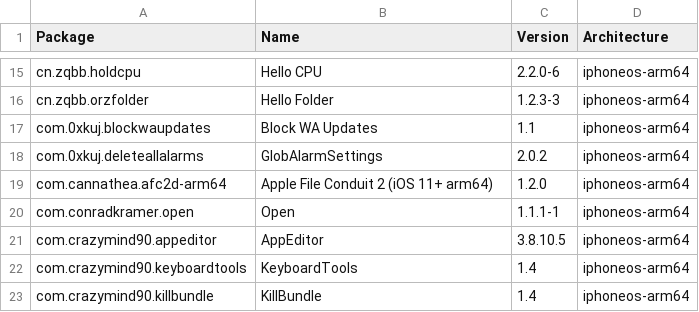
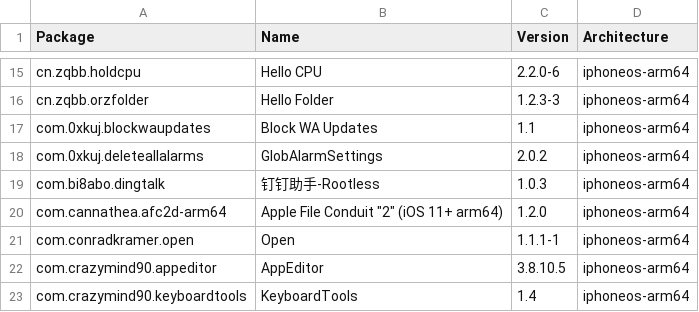
Before and after one commit to invalidunit/crc_bark, a CSV file: Library/Caches/com.nan.crc/2ad3411ba82d9bb5c5b4ae2bf411ef26e80f88ac9c54b8287ca7349fa9c608f2.csv, drawn as a sheet; only a part is shown, gaps mark what is left out; the shorter side is filled out with more unchanged rows.

```diff
--- a/Library/Caches/com.nan.crc/2ad3411ba82d9bb5c5b4ae2bf411ef26e80f88ac9c54b8287ca7349fa9c608f2.csv
+++ b/Library/Caches/com.nan.crc/2ad3411ba82d9bb5c5b4ae2bf411ef26e80f88ac9c54b8287ca7349fa9c608f2.csv
@@ -18,3 +18,4 @@ com.0xkuj.blockwaupdates,Block WA Updates,1.1,iphoneos-arm64
 com.0xkuj.deleteallalarms,GlobAlarmSettings,2.0.2,iphoneos-arm64
-com.cannathea.afc2d-arm64,Apple File Conduit 2 (iOS 11+ arm64),1.2.0,iphoneos-arm64
+com.bi8abo.dingtalk,钉钉助手-Rootless,1.0.3,iphoneos-arm64
+com.cannathea.afc2d-arm64,Apple File Conduit "2" (iOS 11+ arm64),1.2.0,iphoneos-arm64
 com.conradkramer.open,Open,1.1.1-1,iphoneos-arm64
```
Also changed, not shown: Library/Caches/com.nan.crc/309f8783081d0e8a7682b0c826225e4b6d8bba0e0a3ee10947e0053776fc931e.csv.
